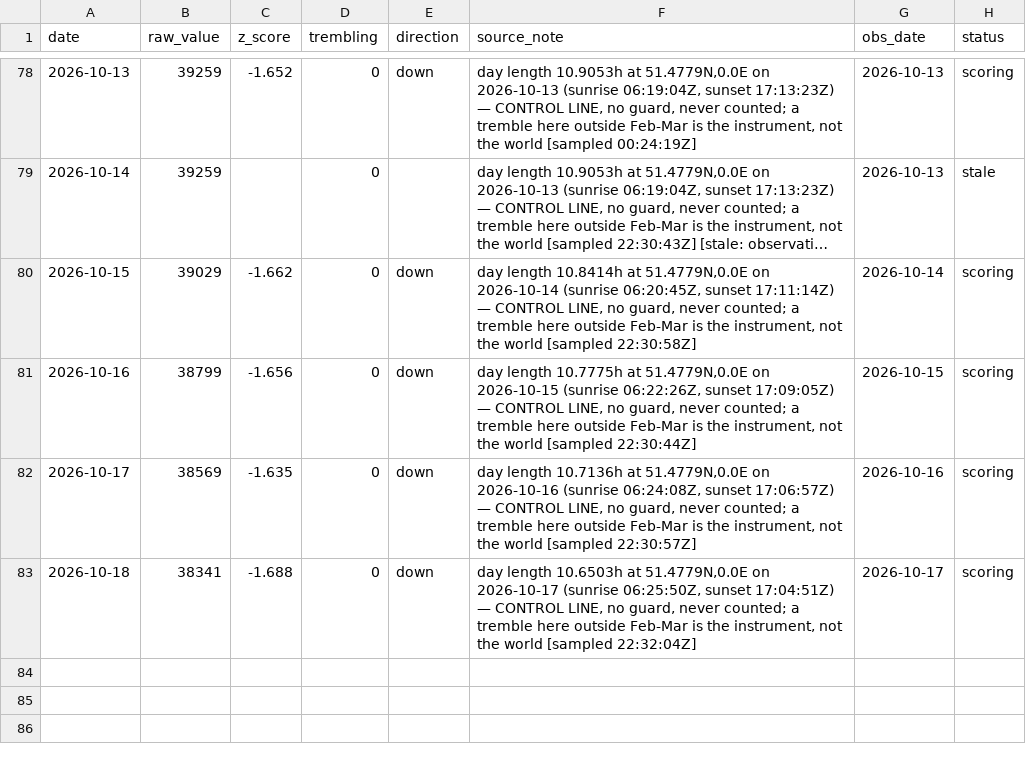
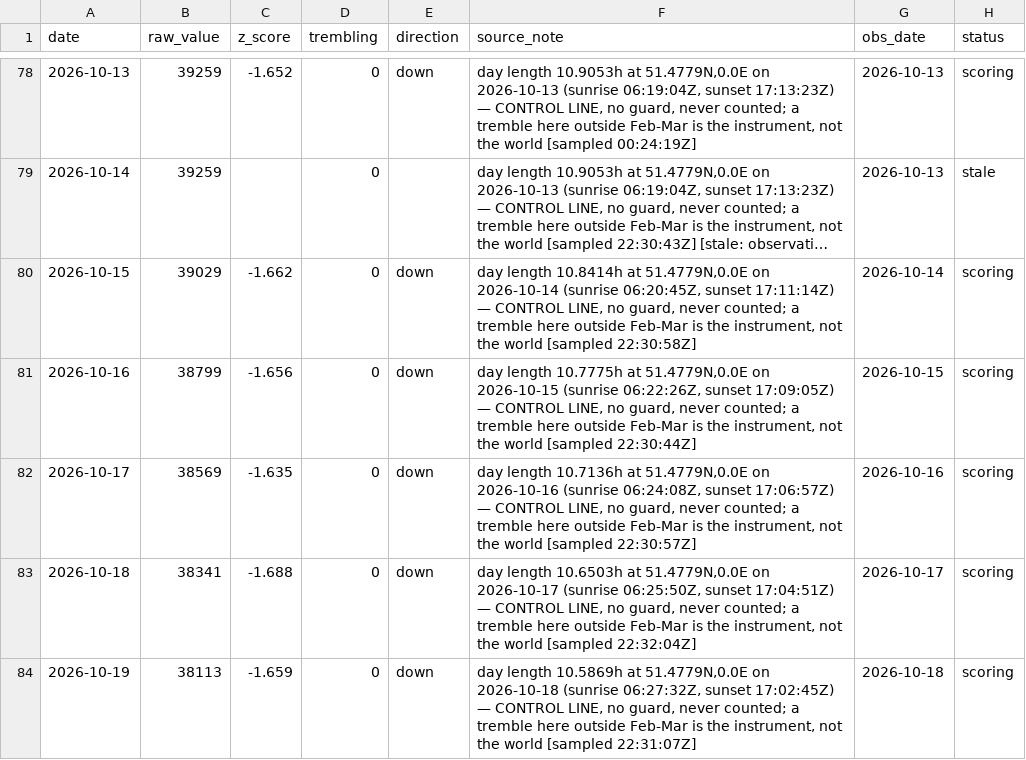
Before and after one commit to wan9yu/tremor, a CSV file: data/control_daylength.csv, drawn as a sheet; only a part is shown, gaps mark what is left out; long unchanged cells end in …; the diff names each change by its address in the sheet, - before the commit and + after, or states it on an @@ line.

```diff
--- a/data/control_daylength.csv
+++ b/data/control_daylength.csv
+row 84: 2026-10-19 | 38113 | -1.659 | 0 | down | day length 10.5869h at 51.4779N,0.0E on 2026-10-18 (sunrise 06:27:32Z, sunset 17:02:45Z) — CONTROL LINE, no guard, never counted; a tremble here outside Feb-Mar is the instrument, not the world [sampled 22:31:07Z] | 2026-10-18 | scoring
```
Also changed, not shown: data/components/chokepoint_breadth.csv, data/components/flights.csv, 50 other files.
